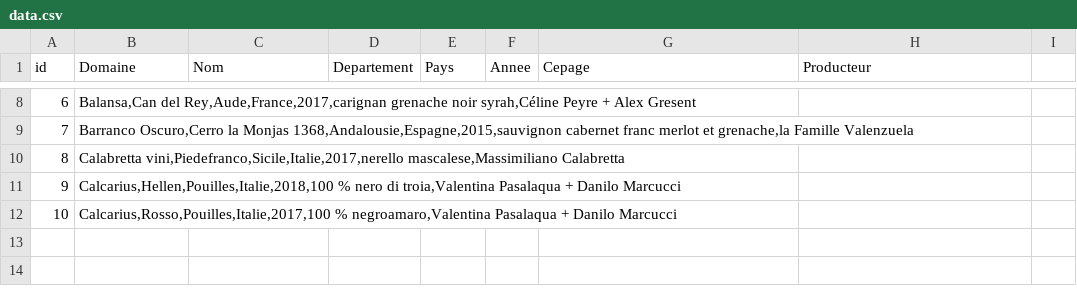
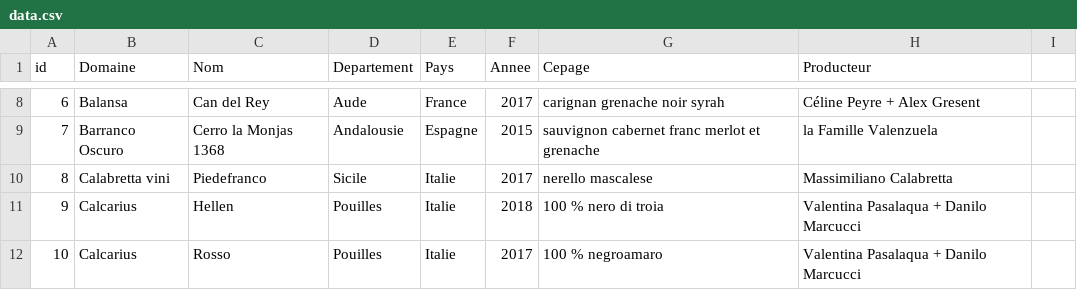
Before and after one commit to remiTriton/Babel, a CSV file: import/data.csv, drawn as a sheet; only a part is shown, gaps mark what is left out; the diff covers the shown part only.

```diff
--- a/import/data.csv
+++ b/import/data.csv
@@ -8,5 +8,5 @@ id;Domaine;Nom;Departement;Pays;Annee;Cepage;Producteur
-6;Balansa,Can del Rey,Aude,France,2017,carignan grenache noir syrah,Céline Peyre + Alex Gresent
-7;Barranco Oscuro,Cerro la Monjas 1368,Andalousie,Espagne,2015,sauvignon cabernet franc merlot et grenache,la Famille Valenzuela
-8;Calabretta vini,Piedefranco,Sicile,Italie,2017,nerello mascalese,Massimiliano Calabretta
-9;Calcarius,Hellen,Pouilles,Italie,2018,100 % nero di troia,Valentina Pasalaqua + Danilo Marcucci
-10;Calcarius,Rosso,Pouilles,Italie,2017,100 % negroamaro,Valentina Pasalaqua + Danilo Marcucci
+6;Balansa;Can del Rey;Aude;France;2017;carignan grenache noir syrah;Céline Peyre + Alex Gresent
+7;Barranco Oscuro;Cerro la Monjas 1368;Andalousie;Espagne;2015;sauvignon cabernet franc merlot et grenache;la Famille Valenzuela
+8;Calabretta vini;Piedefranco;Sicile;Italie;2017;nerello mascalese;Massimiliano Calabretta
+9;Calcarius;Hellen;Pouilles;Italie;2018;100 % nero di troia;Valentina Pasalaqua + Danilo Marcucci
+10;Calcarius;Rosso;Pouilles;Italie;2017;100 % negroamaro;Valentina Pasalaqua + Danilo Marcucci
```
Also changed, not shown: 34 edited cells elsewhere in this file.
